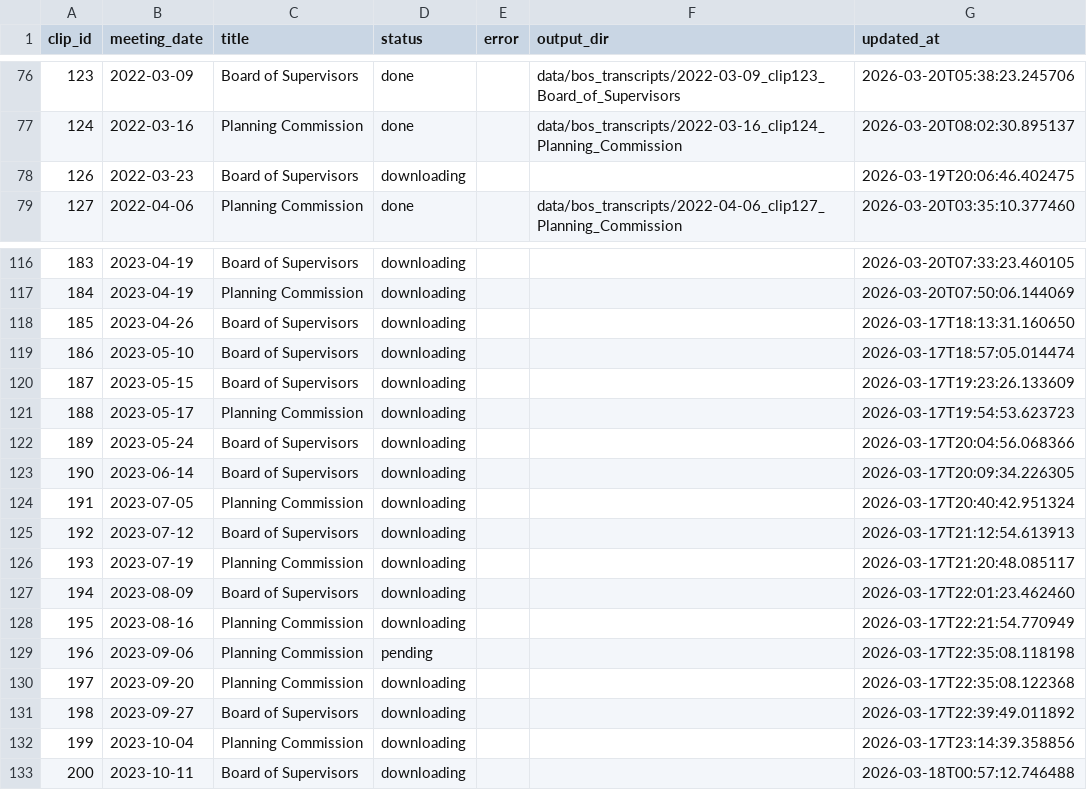
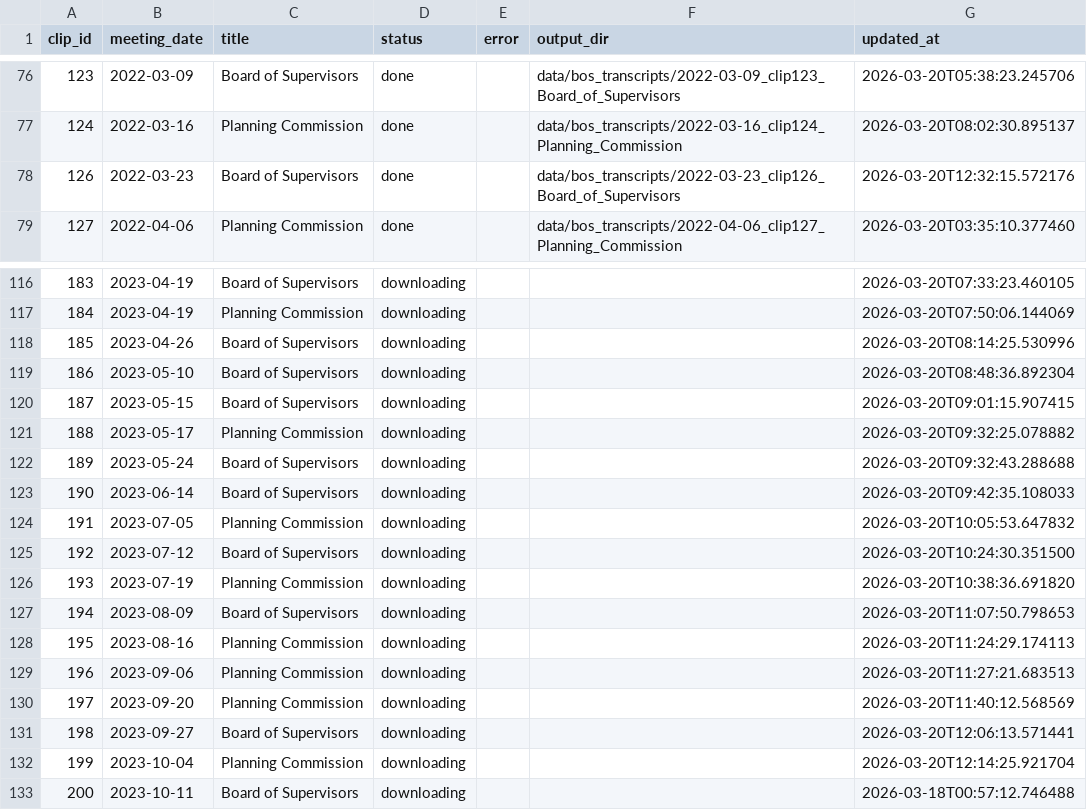
Before and after one commit to EthnTuttle/fredco-audit, a CSV file: data/bos_transcripts/pipeline_status.csv, drawn as a sheet; only a part is shown, gaps mark what is left out.

Commit message:
Add BoS transcript: 2022-03-23 clip126 Board of Supervisors

```diff
--- a/data/bos_transcripts/pipeline_status.csv
+++ b/data/bos_transcripts/pipeline_status.csv
@@ -77,3 +77,3 @@ clip_id,meeting_date,title,status,error,output_dir,updated_at
 124,2022-03-16,Planning Commission,done,,data/bos_transcripts/2022-03-16_clip124_Planning_Commission,2026-03-20T08:02:30.895137
-126,2022-03-23,Board of Supervisors,downloading,,,2026-03-19T20:06:46.402475
+126,2022-03-23,Board of Supervisors,done,,data/bos_transcripts/2022-03-23_clip126_Board_of_Supervisors,2026-03-20T12:32:15.572176
 127,2022-04-06,Planning Commission,done,,data/bos_transcripts/2022-04-06_clip127_Planning_Commission,2026-03-20T03:35:10.377460
@@ -117,17 +117,17 @@ clip_id,meeting_date,title,status,error,output_dir,updated_at
 184,2023-04-19,Planning Commission,downloading,,,2026-03-20T07:50:06.144069
-185,2023-04-26,Board of Supervisors,downloading,,,2026-03-17T18:13:31.160650
-186,2023-05-10,Board of Supervisors,downloading,,,2026-03-17T18:57:05.014474
-187,2023-05-15,Board of Supervisors,downloading,,,2026-03-17T19:23:26.133609
-188,2023-05-17,Planning Commission,downloading,,,2026-03-17T19:54:53.623723
-189,2023-05-24,Board of Supervisors,downloading,,,2026-03-17T20:04:56.068366
-190,2023-06-14,Board of Supervisors,downloading,,,2026-03-17T20:09:34.226305
-191,2023-07-05,Planning Commission,downloading,,,2026-03-17T20:40:42.951324
-192,2023-07-12,Board of Supervisors,downloading,,,2026-03-17T21:12:54.613913
-193,2023-07-19,Planning Commission,downloading,,,2026-03-17T21:20:48.085117
-194,2023-08-09,Board of Supervisors,downloading,,,2026-03-17T22:01:23.462460
-195,2023-08-16,Planning Commission,downloading,,,2026-03-17T22:21:54.770949
-196,2023-09-06,Planning Commission,pending,,,2026-03-17T22:35:08.118198
-197,2023-09-20,Planning Commission,downloading,,,2026-03-17T22:35:08.122368
-198,2023-09-27,Board of Supervisors,downloading,,,2026-03-17T22:39:49.011892
-199,2023-10-04,Planning Commission,downloading,,,2026-03-17T23:14:39.358856
+185,2023-04-26,Board of Supervisors,downloading,,,2026-03-20T08:14:25.530996
+186,2023-05-10,Board of Supervisors,downloading,,,2026-03-20T08:48:36.892304
+187,2023-05-15,Board of Supervisors,downloading,,,2026-03-20T09:01:15.907415
+188,2023-05-17,Planning Commission,downloading,,,2026-03-20T09:32:25.078882
+189,2023-05-24,Board of Supervisors,downloading,,,2026-03-20T09:32:43.288688
+190,2023-06-14,Board of Supervisors,downloading,,,2026-03-20T09:42:35.108033
+191,2023-07-05,Planning Commission,downloading,,,2026-03-20T10:05:53.647832
+192,2023-07-12,Board of Supervisors,downloading,,,2026-03-20T10:24:30.351500
+193,2023-07-19,Planning Commission,downloading,,,2026-03-20T10:38:36.691820
+194,2023-08-09,Board of Supervisors,downloading,,,2026-03-20T11:07:50.798653
+195,2023-08-16,Planning Commission,downloading,,,2026-03-20T11:24:29.174113
+196,2023-09-06,Planning Commission,downloading,,,2026-03-20T11:27:21.683513
+197,2023-09-20,Planning Commission,downloading,,,2026-03-20T11:40:12.568569
+198,2023-09-27,Board of Supervisors,downloading,,,2026-03-20T12:06:13.571441
+199,2023-10-04,Planning Commission,downloading,,,2026-03-20T12:14:25.921704
 200,2023-10-11,Board of Supervisors,downloading,,,2026-03-18T00:57:12.746488
```
Also changed, not shown: 3 other files.
